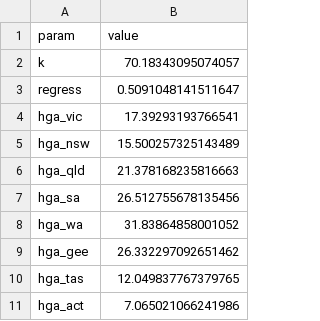
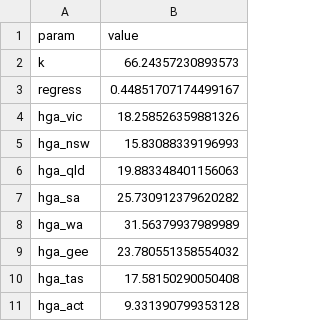
Before and after one commit to turneralex/afl_elo, a CSV file: files/params/elo_par.csv, drawn as a sheet.

```diff
--- a/files/params/elo_par.csv
+++ b/files/params/elo_par.csv
@@ -1,11 +1,11 @@
 param,value
-k,70.18343095074057
-regress,0.5091048141511647
-hga_vic,17.39293193766541
-hga_nsw,15.500257325143489
-hga_qld,21.378168235816663
-hga_sa,26.512755678135456
-hga_wa,31.83864858001052
-hga_gee,26.332297092651462
-hga_tas,12.049837767379765
-hga_act,7.065021066241986
+k,66.24357230893573
+regress,0.44851707174499167
+hga_vic,18.258526359881326
+hga_nsw,15.83088339196993
+hga_qld,19.883348401156063
+hga_sa,25.730912379620282
+hga_wa,31.56379937989989
+hga_gee,23.780551358554032
+hga_tas,17.58150290050408
+hga_act,9.331390799353128
```
Also changed, not shown: files/venues/afl_venues_history.csv, files/venues/archive/afl_venues_2024.csv, 17 other files.
